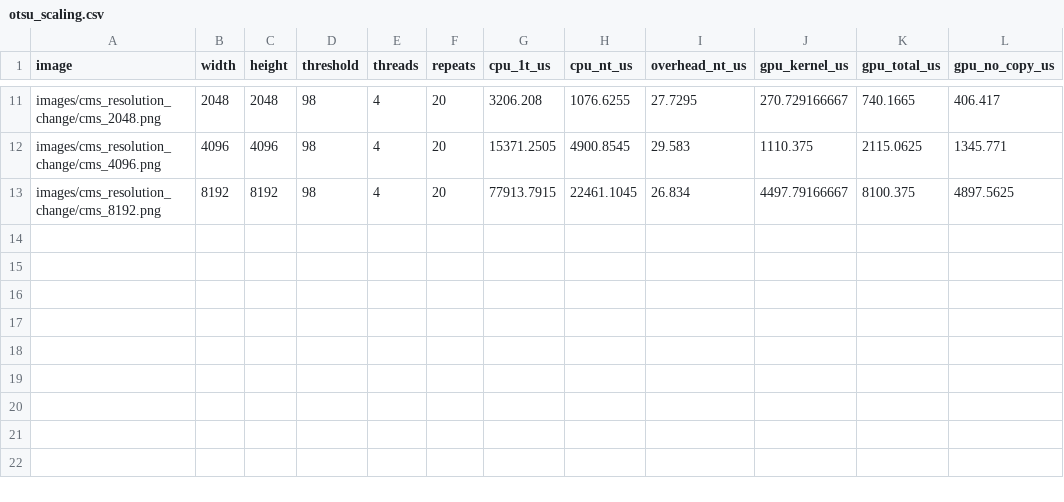
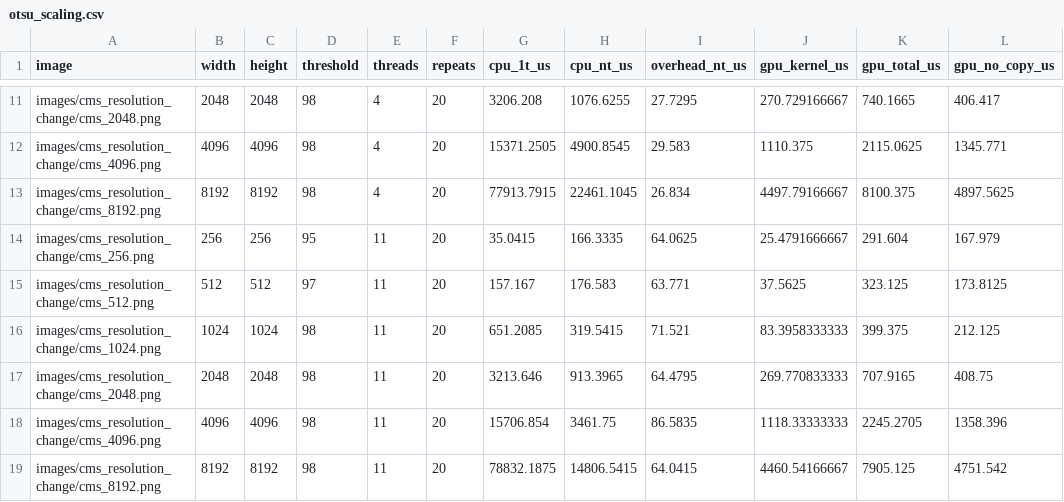
Before and after one commit to wiktoriamalek/parallel-image-processing, a CSV file: results/otsu_scaling.csv, drawn as a sheet; only a part is shown, gaps mark what is left out; the diff names each change by its address in the sheet, - before the commit and + after, or states it on an @@ line.

Commit message:
Update results.

```diff
--- a/results/otsu_scaling.csv
+++ b/results/otsu_scaling.csv
+row 14: images/cms_resolution_change/cms_256.png | 256 | 256 | 95 | 11 | 20 | 35.0415 | 166.3335 | 64.0625 | 25.4791666667 | 291.604 | 167.979
+row 15: images/cms_resolution_change/cms_512.png | 512 | 512 | 97 | 11 | 20 | 157.167 | 176.583 | 63.771 | 37.5625 | 323.125 | 173.8125
+row 16: images/cms_resolution_change/cms_1024.png | 1024 | 1024 | 98 | 11 | 20 | 651.2085 | 319.5415 | 71.521 | 83.3958333333 | 399.375 | 212.125
+row 17: images/cms_resolution_change/cms_2048.png | 2048 | 2048 | 98 | 11 | 20 | 3213.646 | 913.3965 | 64.4795 | 269.770833333 | 707.9165 | 408.75
+row 18: images/cms_resolution_change/cms_4096.png | 4096 | 4096 | 98 | 11 | 20 | 15706.854 | 3461.75 | 86.5835 | 1118.33333333 | 2245.2705 | 1358.396
+row 19: images/cms_resolution_change/cms_8192.png | 8192 | 8192 | 98 | 11 | 20 | 78832.1875 | 14806.5415 | 64.0415 | 4460.54166667 | 7905.125 | 4751.542
```
Also changed, not shown: 34 other files.
